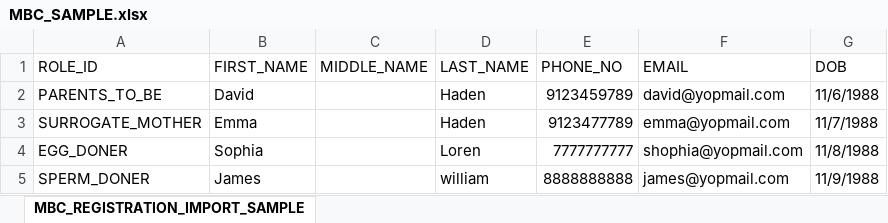
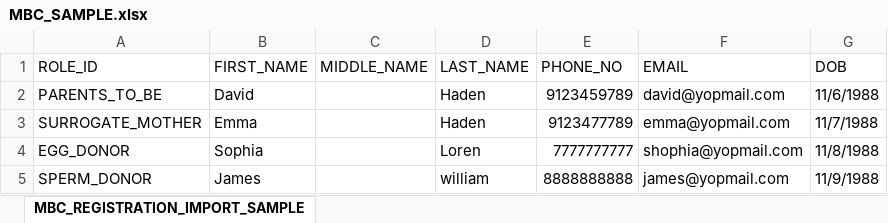
Before and after one commit to imranjavedaziz/hera-app-backend, an Excel workbook: public/assets/csv/MBC_SAMPLE.xlsx, sheet MBC_REGISTRATION_IMPORT_SAMPLE, drawn as a sheet; values as stored, in another font and other column widths than the file's, no borders; the diff names each change by its address in the sheet, - before the commit and + after, or states it on an @@ line.

Commit message:
Email content updated

```diff
--- a/public/assets/csv/MBC_SAMPLE.xlsx (sheet MBC_REGISTRATION_IMPORT_SAMPLE)
+++ b/public/assets/csv/MBC_SAMPLE.xlsx (sheet MBC_REGISTRATION_IMPORT_SAMPLE)
-A4 (ROLE_ID): EGG_DONER
+A4 (ROLE_ID): EGG_DONOR
-A5 (ROLE_ID): SPERM_DONER
+A5 (ROLE_ID): SPERM_DONOR
```
Also changed, not shown: 47 other files.
